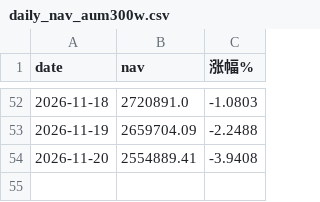
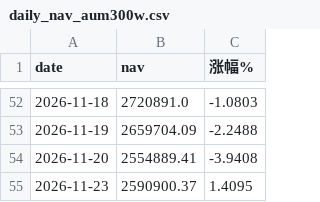
Before and after one commit to bianzhishui/quant_trading_01, a CSV file: output/r5/daily_nav_aum300w.csv, drawn as a sheet; only a part is shown, gaps mark what is left out; the diff names each change by its address in the sheet, - before the commit and + after, or states it on an @@ line.

```diff
--- a/output/r5/daily_nav_aum300w.csv
+++ b/output/r5/daily_nav_aum300w.csv
+row 55: 2026-11-23 | 2590900.37 | 1.4095
```
Also changed, not shown: output/r5/daily_nav_aum100w.csv, output/r5/daily_nav_aum600w.csv, 14 other files.
